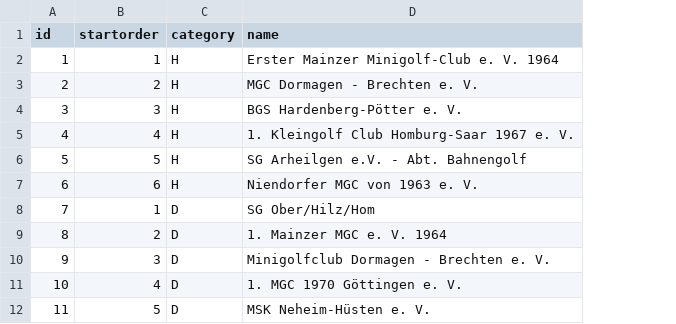
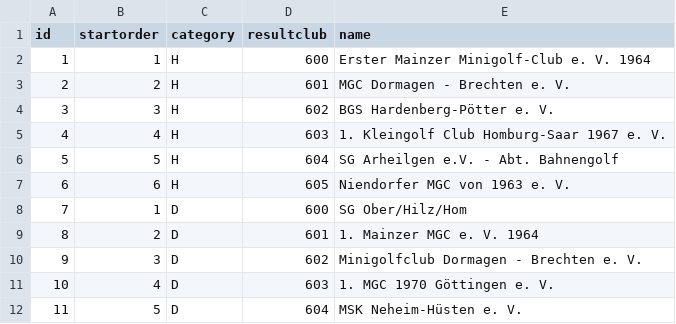
Before and after one commit to alizadehkashani/mcs, a CSV file: dev/clubs.csv, drawn as a sheet; only a part is shown; the diff names each change by its address in the sheet, - before the commit and + after, or states it on an @@ line.

Commit message:
added club result to club import

```diff
--- a/dev/clubs.csv
+++ b/dev/clubs.csv
+column D (resultclub), rows 2-12: 600 | 601 | 602 | 603 | 604 | 605 | 600 | 601 | 602 | 603 | 604
```
Also changed, not shown: 1 other file.
